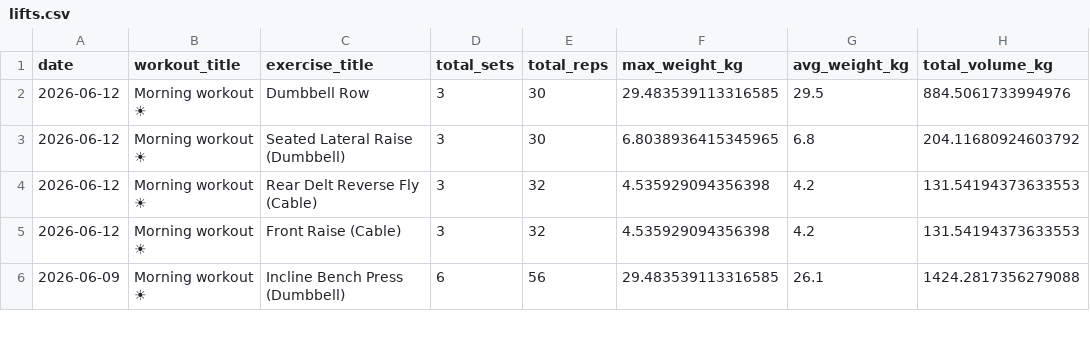
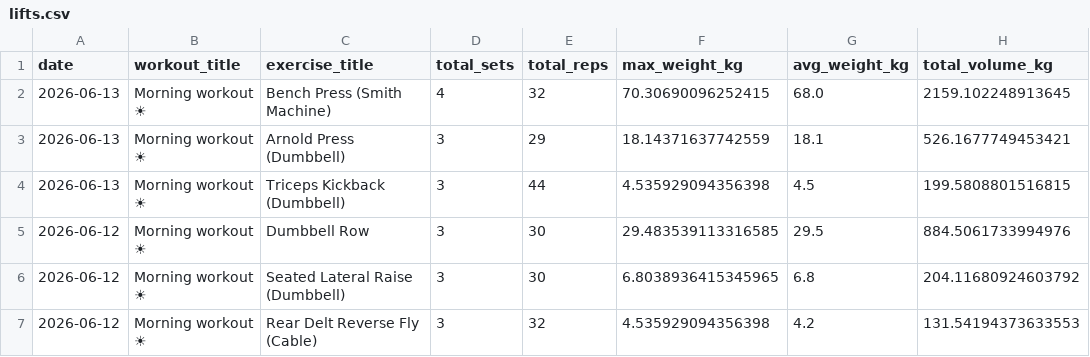
Before and after one commit to mandrew723/training-data, a CSV file: lifts.csv, drawn as a sheet; only a part is shown; the shorter side is filled out with more unchanged rows; the diff names each change by its address in the sheet, - before the commit and + after, or states it on an @@ line.

```diff
--- a/lifts.csv
+++ b/lifts.csv
+row 2: 2026-06-13 | Morning workout ☀ | Bench Press (Smith Machine) | 4 | 32 | 70.30690096252415 | 68.0 | 2159.102248913645
+row 3: 2026-06-13 | Morning workout ☀ | Arnold Press (Dumbbell) | 3 | 29 | 18.14371637742559 | 18.1 | 526.1677749453421
+row 4: 2026-06-13 | Morning workout ☀ | Triceps Kickback (Dumbbell) | 3 | 44 | 4.535929094356398 | 4.5 | 199.5808801516815
```
Also changed, not shown: summary.csv.
